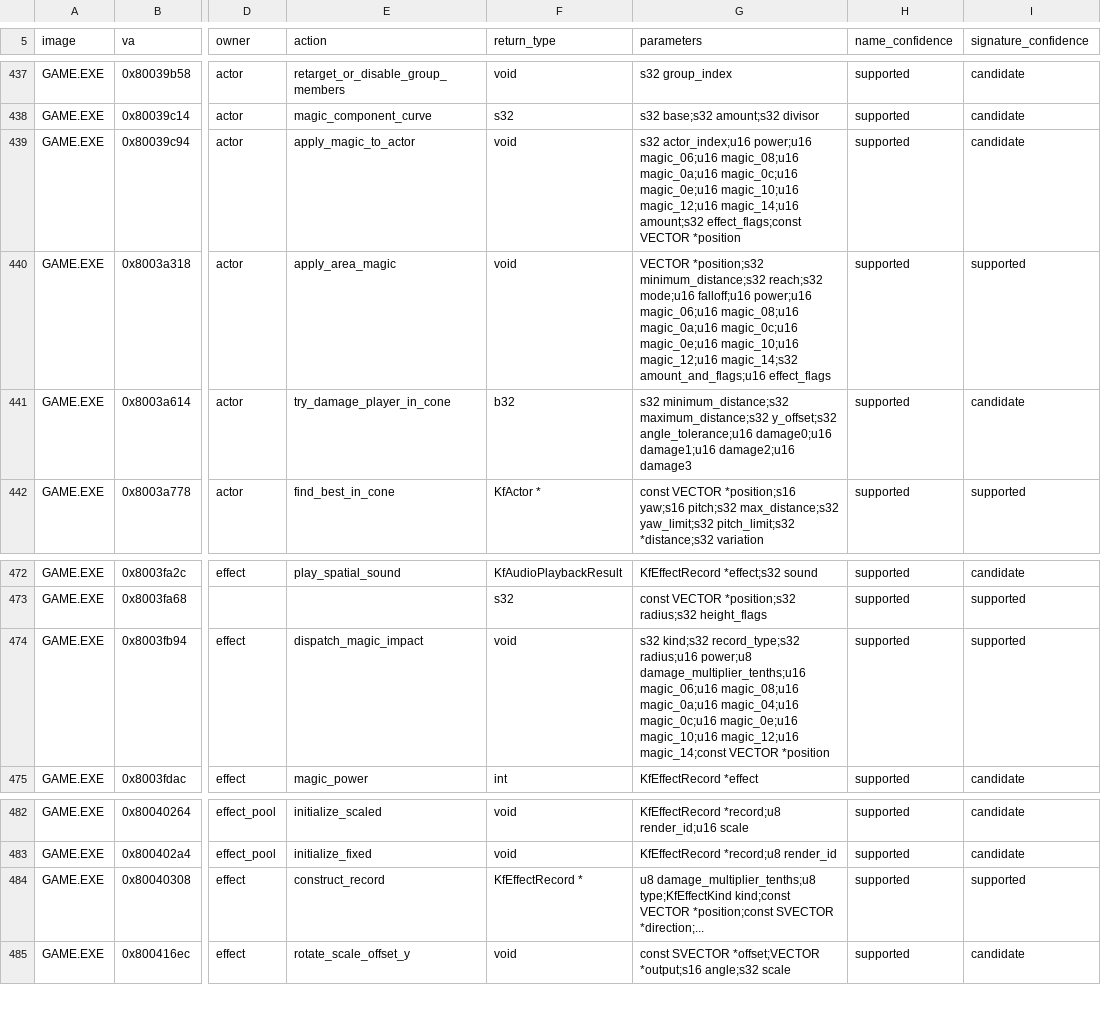
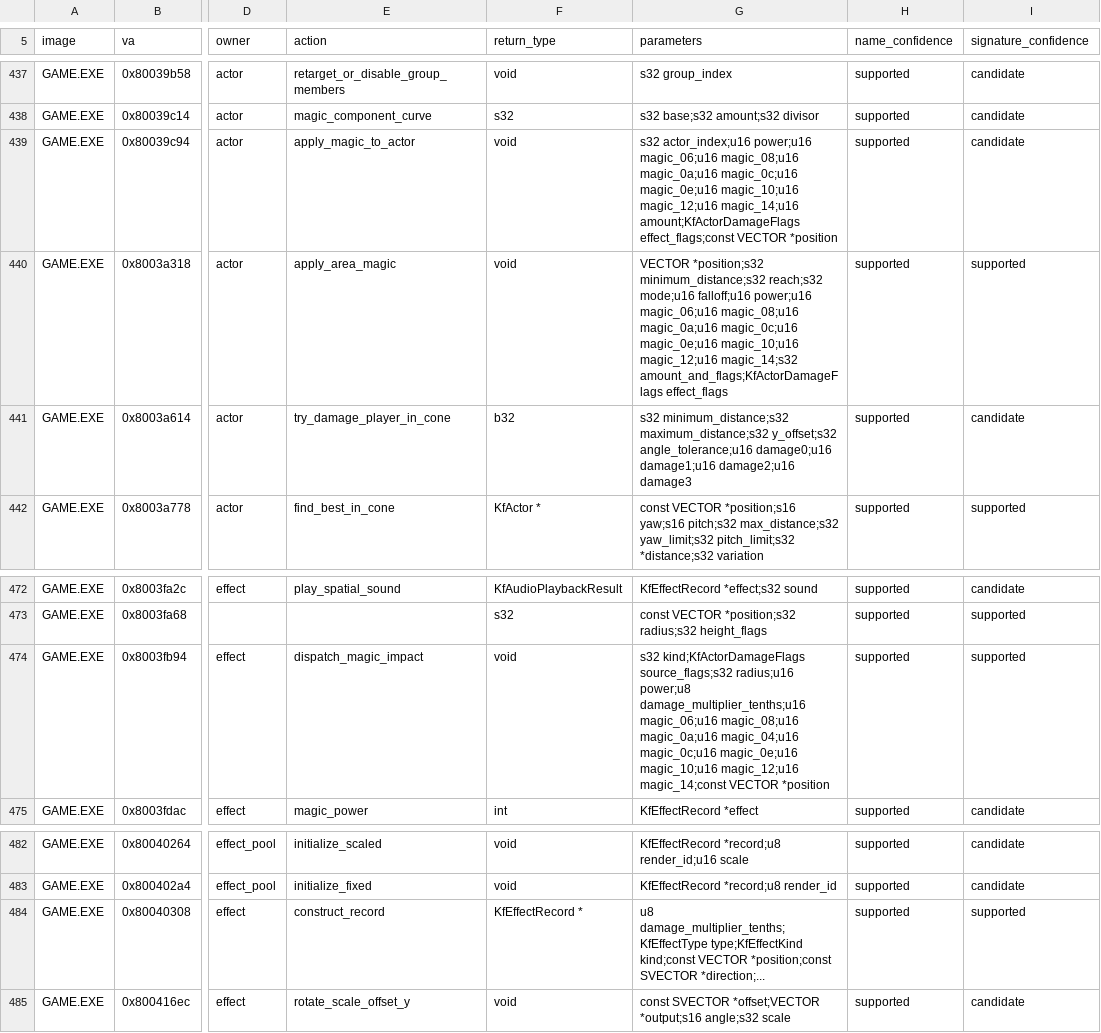
Before and after one commit to sushi-shi/kings-field-2-decomp, a TSV file: config/retail/function_identities.tsv, drawn as a sheet; only a part is shown, gaps mark what is left out; the diff names each change by its address in the sheet, - before the commit and + after, or states it on an @@ line.

```diff
--- a/config/retail/function_identities.tsv
+++ b/config/retail/function_identities.tsv
-G439 (parameters): …magic_12;u16 magic_14;u16 amount;s32 effect_flags;const VECTOR…
+G439 (parameters): …magic_12;u16 magic_14;u16 amount;KfActorDamageFlags effect_flags;const VECTOR…
-G440 (parameters): …magic_12;u16 magic_14;s32 amount_and_flags;u16 effect_flags
+G440 (parameters): …magic_12;u16 magic_14;s32 amount_and_flags;KfActorDamageFlags effect_flags
-G474 (parameters): s32 kind;s32 record_type;s32 radius;u16 power;u8…
+G474 (parameters): s32 kind;KfActorDamageFlags source_flags;s32 radius;u16 power;u8…
-G484 (parameters): u8 damage_multiplier_tenths;u8 type;KfEffectKind kind;const…
+G484 (parameters): u8 damage_multiplier_tenths;KfEffectType type;KfEffectKind kind;const…
```
Also changed, not shown: config/retail/structure_fields.tsv, docs/enum-domain-plan.tsv, 7 other files.
